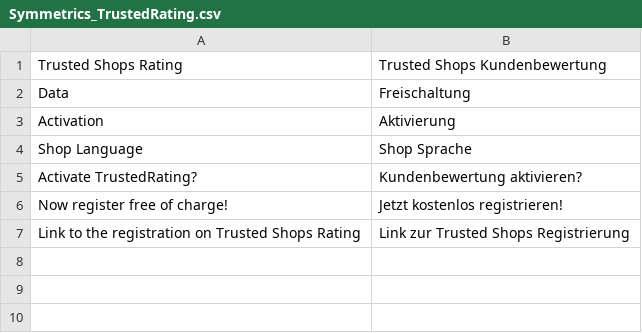
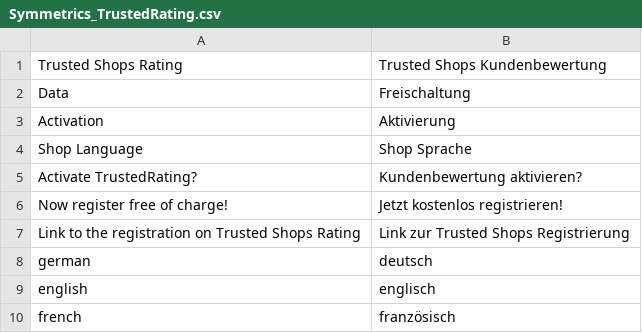
Before and after one commit to symmetrics/trustedshops_trustedrating, a CSV file: build/app/locale/de_DE/Symmetrics_TrustedRating.csv, drawn as a sheet.

```diff
--- a/build/app/locale/de_DE/Symmetrics_TrustedRating.csv
+++ b/build/app/locale/de_DE/Symmetrics_TrustedRating.csv
@@ -7 +7,4 @@
 "Link to the registration on Trusted Shops Rating","Link zur Trusted Shops Registrierung"
+"german","deutsch"
+"english","englisch"
+"french","französisch"
```
Also changed, not shown: 17 other files.
